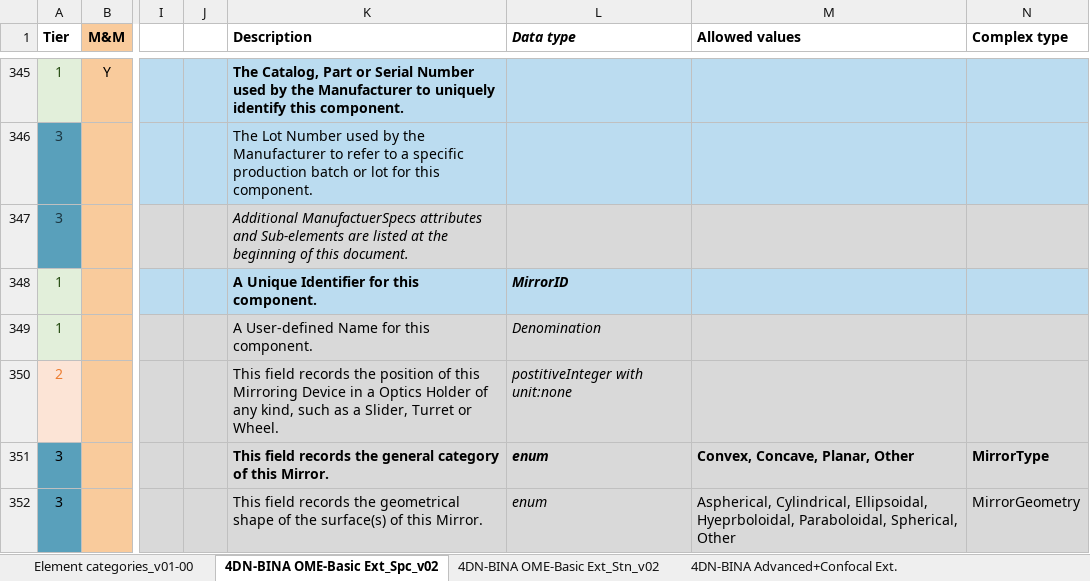
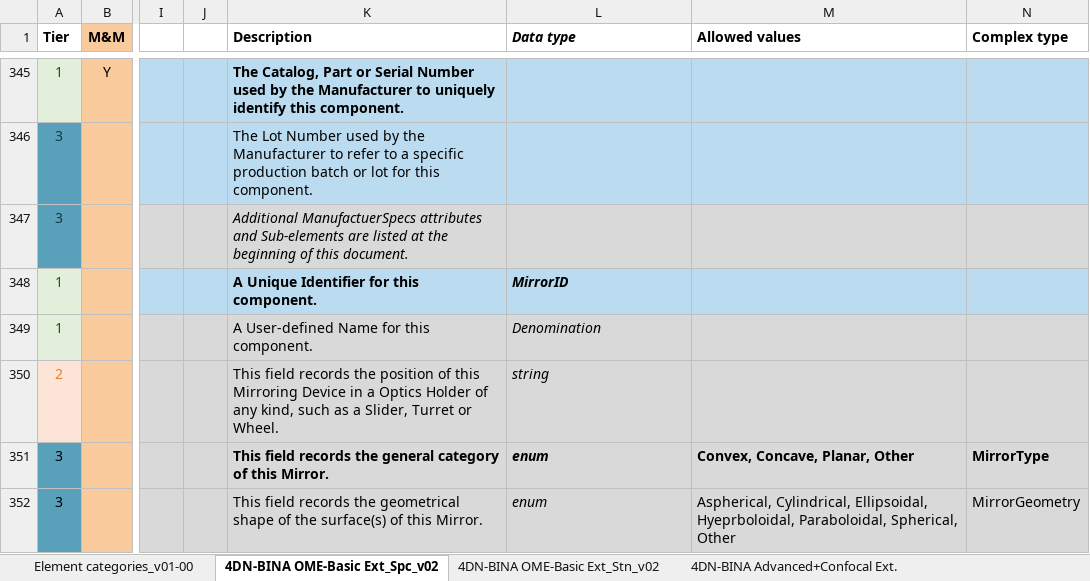
Before and after one commit to WU-BIMAC/NBOMicroscopyMetadataSpecs, an Excel workbook: Model/in progress/v02-00/4DN-BINA-OME_Microscopy Metadata_ALL EXTENSIONS_v06.xlsx, sheet 4DN-BINA OME-Basic Ext_Spc_v02, drawn as a sheet; only a part is shown, gaps mark what is left out; values as stored, in another font and other column widths than the file's, no borders; charts and pictures not drawn; the diff covers the shown part only; the diff names each change by its address in the sheet, - before the commit and + after, or states it on an @@ line.

Commit message:
Several changes to Lens, Mirrors + Data types
Micro-MetaApp_React Issues #321 - 334

Including OpticsHolderPosition data type etc.

```diff
--- a/Model/in progress/v02-00/4DN-BINA-OME_Microscopy Metadata_ALL EXTENSIONS_v06.xlsx (sheet 4DN-BINA OME-Basic Ext_Spc_v02)
+++ b/Model/in progress/v02-00/4DN-BINA-OME_Microscopy Metadata_ALL EXTENSIONS_v06.xlsx (sheet 4DN-BINA OME-Basic Ext_Spc_v02)
-L350 (Data type): postitiveInteger with unit:none
+L350 (Data type): string
```
Also changed, not shown: 11 edited cells and cell formats elsewhere in this sheet, sheet 4DN-BINA Advanced+Confocal Ext., charts or pictures, 1 other file.
